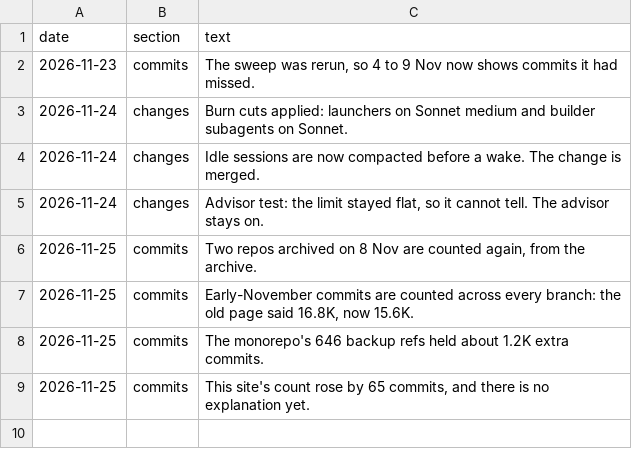
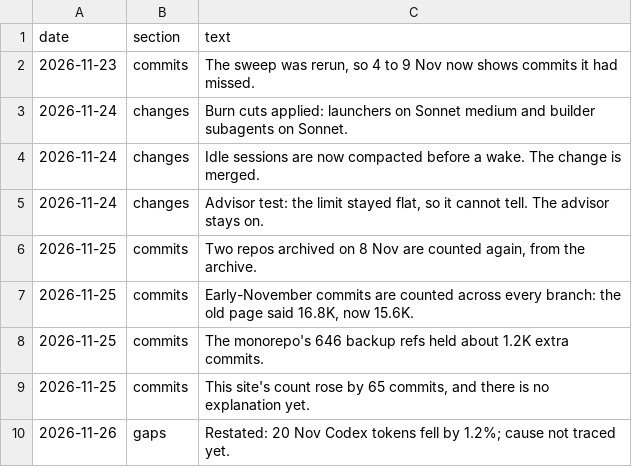
Before and after one commit to chimera-defi/chimericlabs-llc, a CSV file: research/data/changelog.csv, drawn as a sheet; the diff names each change by its address in the sheet, - before the commit and + after, or states it on an @@ line.

```diff
--- a/research/data/changelog.csv
+++ b/research/data/changelog.csv
+row 10: 2026-11-26 | gaps | Restated: 20 Nov Codex tokens fell by 1.2%; cause not traced yet.
```
